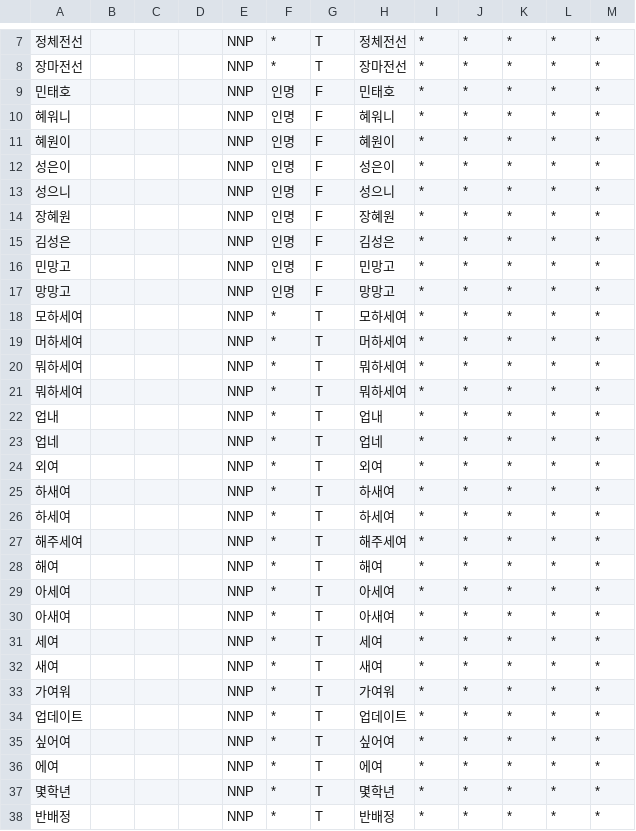
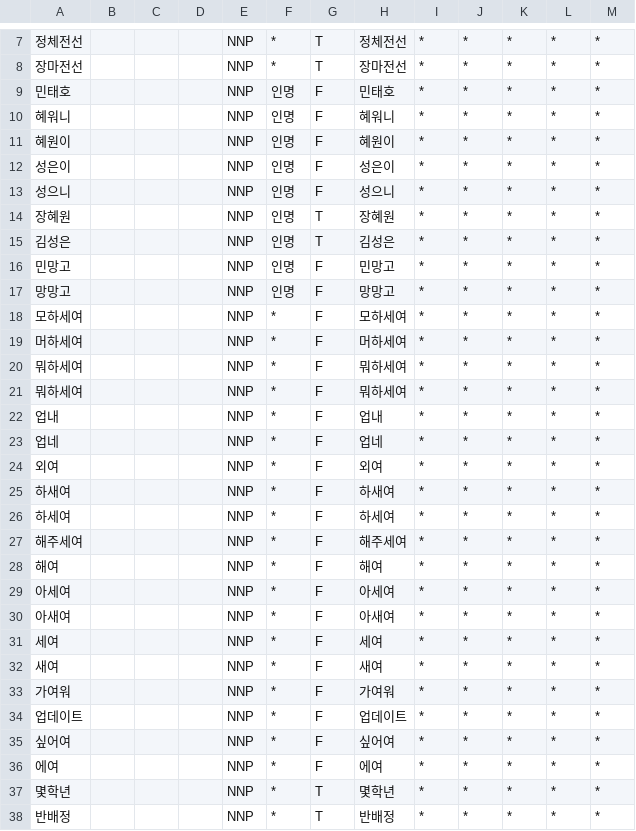
Before and after one commit to ty3370/faq_chatbot_sciecne_3rd, a CSV file: data/nnp.csv, drawn as a sheet; only a part is shown, gaps mark what is left out; the diff covers the shown part only.

```diff
--- a/data/nnp.csv
+++ b/data/nnp.csv
@@ -13,25 +13,25 @@
 성으니,,,,NNP,인명,F,성으니,*,*,*,*,*
-장혜원,,,,NNP,인명,F,장혜원,*,*,*,*,*
-김성은,,,,NNP,인명,F,김성은,*,*,*,*,*
+장혜원,,,,NNP,인명,T,장혜원,*,*,*,*,*
+김성은,,,,NNP,인명,T,김성은,*,*,*,*,*
 민망고,,,,NNP,인명,F,민망고,*,*,*,*,*
 망망고,,,,NNP,인명,F,망망고,*,*,*,*,*
-모하세여,,,,NNP,*,T,모하세여,*,*,*,*,*
-머하세여,,,,NNP,*,T,머하세여,*,*,*,*,*
-뭐하세여,,,,NNP,*,T,뭐하세여,*,*,*,*,*
-뭐하세여,,,,NNP,*,T,뭐하세여,*,*,*,*,*
-업내,,,,NNP,*,T,업내,*,*,*,*,*
-업네,,,,NNP,*,T,업네,*,*,*,*,*
-외여,,,,NNP,*,T,외여,*,*,*,*,*
-하새여,,,,NNP,*,T,하새여,*,*,*,*,*
-하세여,,,,NNP,*,T,하세여,*,*,*,*,*
-해주세여,,,,NNP,*,T,해주세여,*,*,*,*,*
-해여,,,,NNP,*,T,해여,*,*,*,*,*
-아세여,,,,NNP,*,T,아세여,*,*,*,*,*
-아새여,,,,NNP,*,T,아새여,*,*,*,*,*
-세여,,,,NNP,*,T,세여,*,*,*,*,*
-새여,,,,NNP,*,T,새여,*,*,*,*,*
-가여워,,,,NNP,*,T,가여워,*,*,*,*,*
-업데이트,,,,NNP,*,T,업데이트,*,*,*,*,*
-싶어여,,,,NNP,*,T,싶어여,*,*,*,*,*
-에여,,,,NNP,*,T,에여,*,*,*,*,*
+모하세여,,,,NNP,*,F,모하세여,*,*,*,*,*
+머하세여,,,,NNP,*,F,머하세여,*,*,*,*,*
+뭐하세여,,,,NNP,*,F,뭐하세여,*,*,*,*,*
+뭐하세여,,,,NNP,*,F,뭐하세여,*,*,*,*,*
+업내,,,,NNP,*,F,업내,*,*,*,*,*
+업네,,,,NNP,*,F,업네,*,*,*,*,*
+외여,,,,NNP,*,F,외여,*,*,*,*,*
+하새여,,,,NNP,*,F,하새여,*,*,*,*,*
+하세여,,,,NNP,*,F,하세여,*,*,*,*,*
+해주세여,,,,NNP,*,F,해주세여,*,*,*,*,*
+해여,,,,NNP,*,F,해여,*,*,*,*,*
+아세여,,,,NNP,*,F,아세여,*,*,*,*,*
+아새여,,,,NNP,*,F,아새여,*,*,*,*,*
+세여,,,,NNP,*,F,세여,*,*,*,*,*
+새여,,,,NNP,*,F,새여,*,*,*,*,*
+가여워,,,,NNP,*,F,가여워,*,*,*,*,*
+업데이트,,,,NNP,*,F,업데이트,*,*,*,*,*
+싶어여,,,,NNP,*,F,싶어여,*,*,*,*,*
+에여,,,,NNP,*,F,에여,*,*,*,*,*
 몇학년,,,,NNP,*,T,몇학년,*,*,*,*,*
```
Also changed, not shown: 35 edited cells elsewhere in this file.
